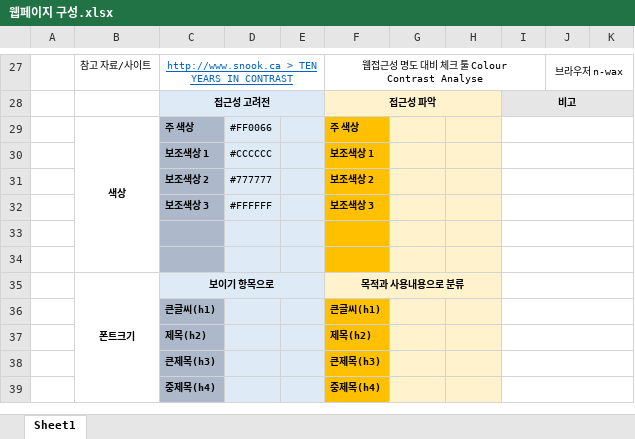
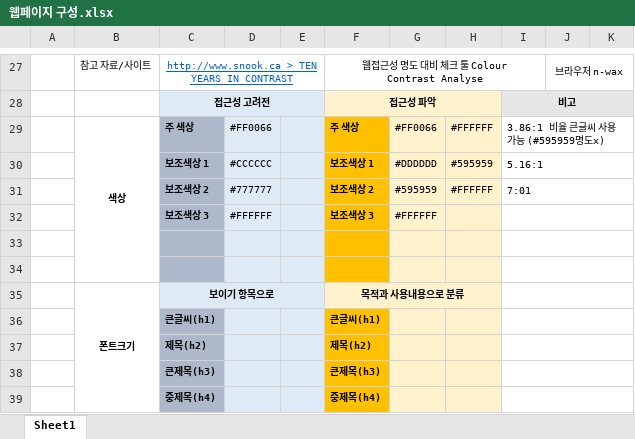
Before and after one commit to xidoWeb/webStudy1603, an Excel workbook: study/step_06_xidoWeb/work/웹페이지 구성.xlsx, sheet Sheet1, drawn as a sheet; only a part is shown, gaps mark what is left out; values as stored, in another font and other column widths than the file's, no borders; the diff names each change by its address in the sheet, - before the commit and + after, or states it on an @@ line.

Commit message:
xidoWeb_index_basic

```diff
--- a/study/step_06_xidoWeb/work/웹페이지 구성.xlsx (sheet Sheet1)
+++ b/study/step_06_xidoWeb/work/웹페이지 구성.xlsx (sheet Sheet1)
-G29: (empty)
+G29: #FF0066
-H29: (empty)
+H29: #FFFFFF
-I29: (empty)
+I29: 3.86:1 비율 큰글씨 사용가능 (#595959명도x)
-G30: (empty)
+G30: #DDDDDD
-H30: (empty)
+H30: #595959
-I30: (empty)
+I30: 5.16:1
-G31: (empty)
+G31: #595959
-H31: (empty)
+H31: #FFFFFF
-I31: (empty)
+I31: 7:01
-G32: (empty)
+G32: #FFFFFF
```
Also changed, not shown: 13 other files.
